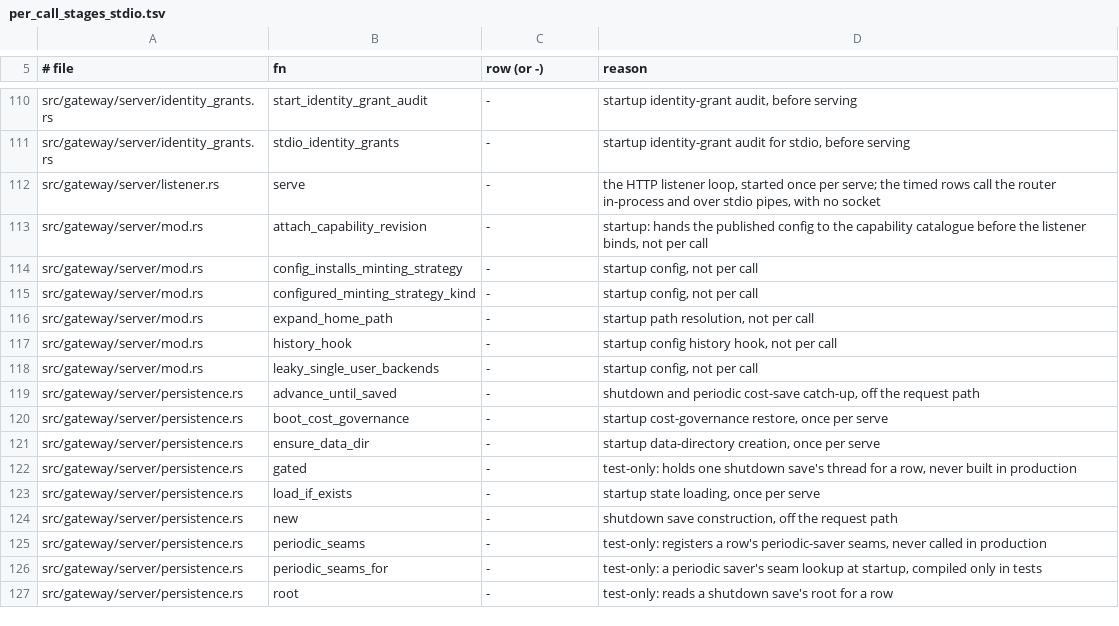
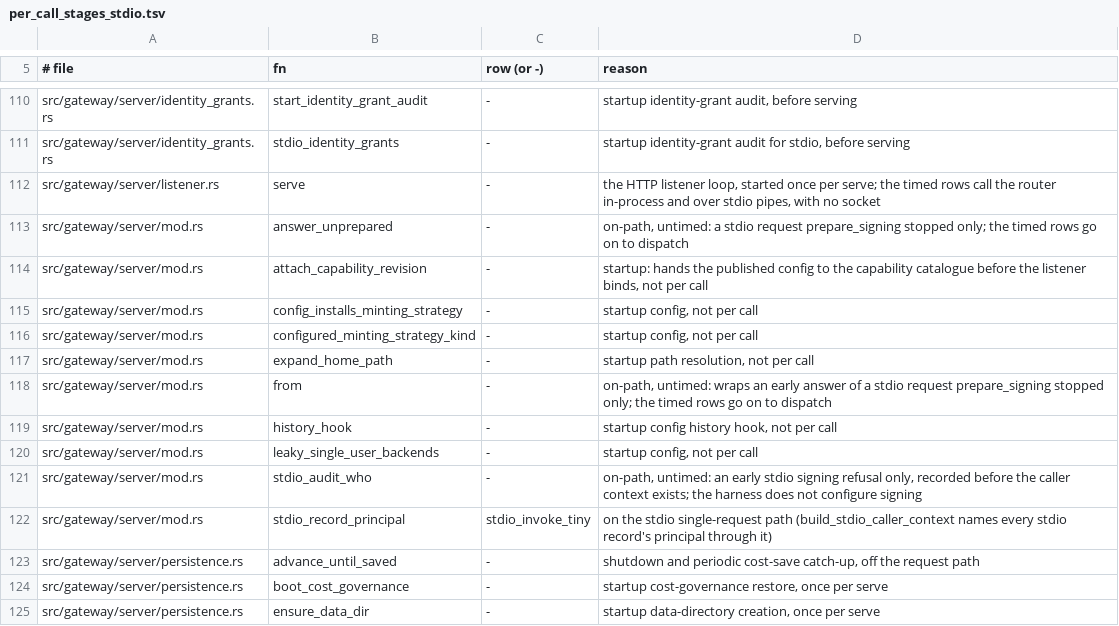
Before and after one commit to MikkoParkkola/mcp-gateway, a TSV file: docs/internal/perf/per_call_stages_stdio.tsv, drawn as a sheet; only a part is shown, gaps mark what is left out; the shorter side is filled out with more unchanged rows; the diff names each change by its address in the sheet, - before the commit and + after, or states it on an @@ line.

```diff
--- a/docs/internal/perf/per_call_stages_stdio.tsv
+++ b/docs/internal/perf/per_call_stages_stdio.tsv
+row 113: src/gateway/server/mod.rs | answer_unprepared | - | on-path, untimed: a stdio request prepare_signing stopped only; the timed rows go on to dispatch
+row 118: src/gateway/server/mod.rs | from | - | on-path, untimed: wraps an early answer of a stdio request prepare_signing stopped only; the timed rows go on to dispatch
+row 121: src/gateway/server/mod.rs | stdio_audit_who | - | on-path, untimed: an early stdio signing refusal only, recorded before the caller context exists; the harness does not configure signing
+row 122: src/gateway/server/mod.rs | stdio_record_principal | stdio_invoke_tiny | on the stdio single-request path (build_stdio_caller_context names every stdio record's principal through it)
```
Also changed, not shown: docs/internal/perf/per_call_stages.tsv, 2 other files.
